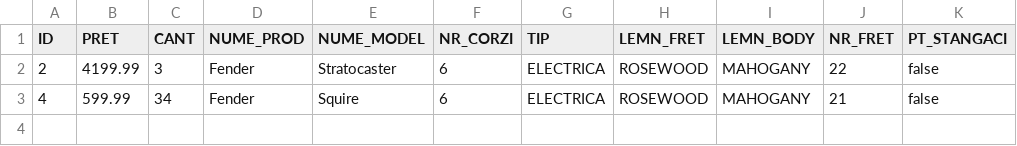
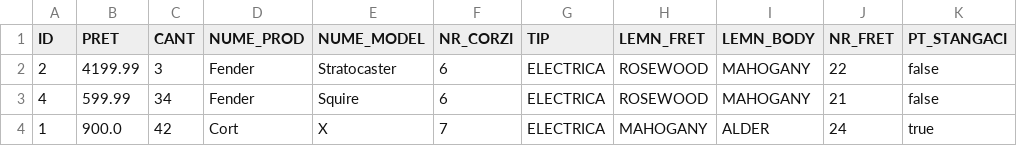
Before and after one commit to r-moraru/proiect-EAP, a CSV file: src/main/resources/csv/chitari.csv, drawn as a sheet; the diff names each change by its address in the sheet, - before the commit and + after, or states it on an @@ line.

```diff
--- a/src/main/resources/csv/chitari.csv
+++ b/src/main/resources/csv/chitari.csv
+row 4: 1 | 900.0 | 42 | Cort | X | 7 | ELECTRICA | MAHOGANY | ALDER | 24 | true
```
Also changed, not shown: src/main/resources/csv/audit.csv, 10 other files.
